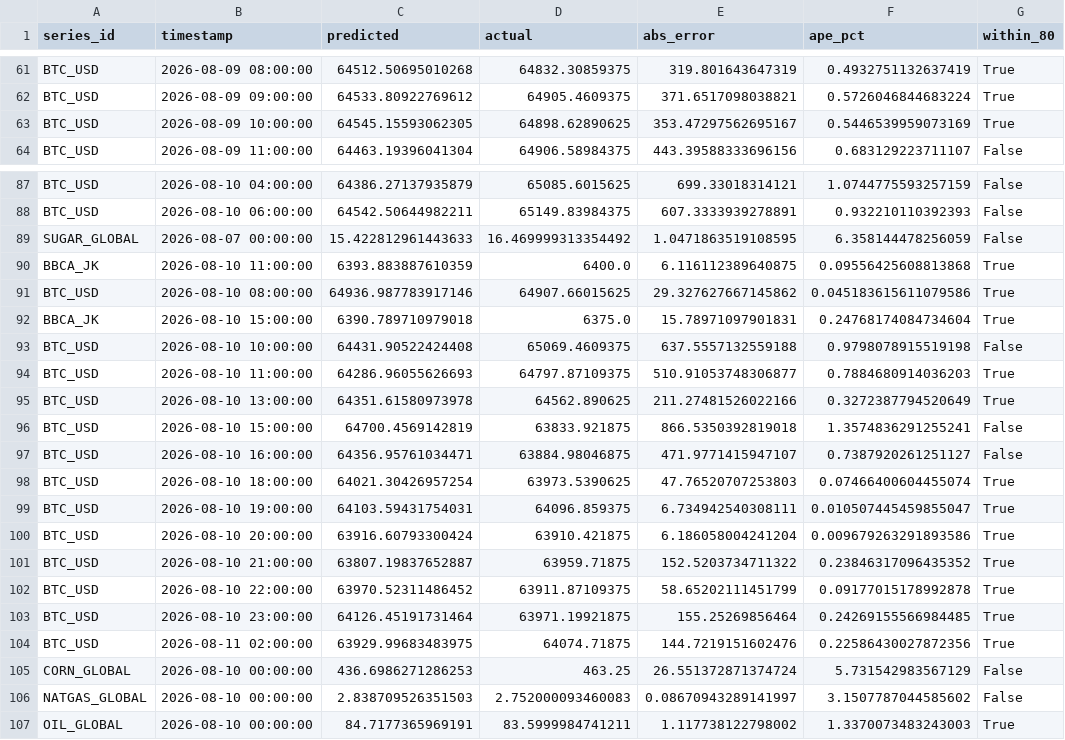
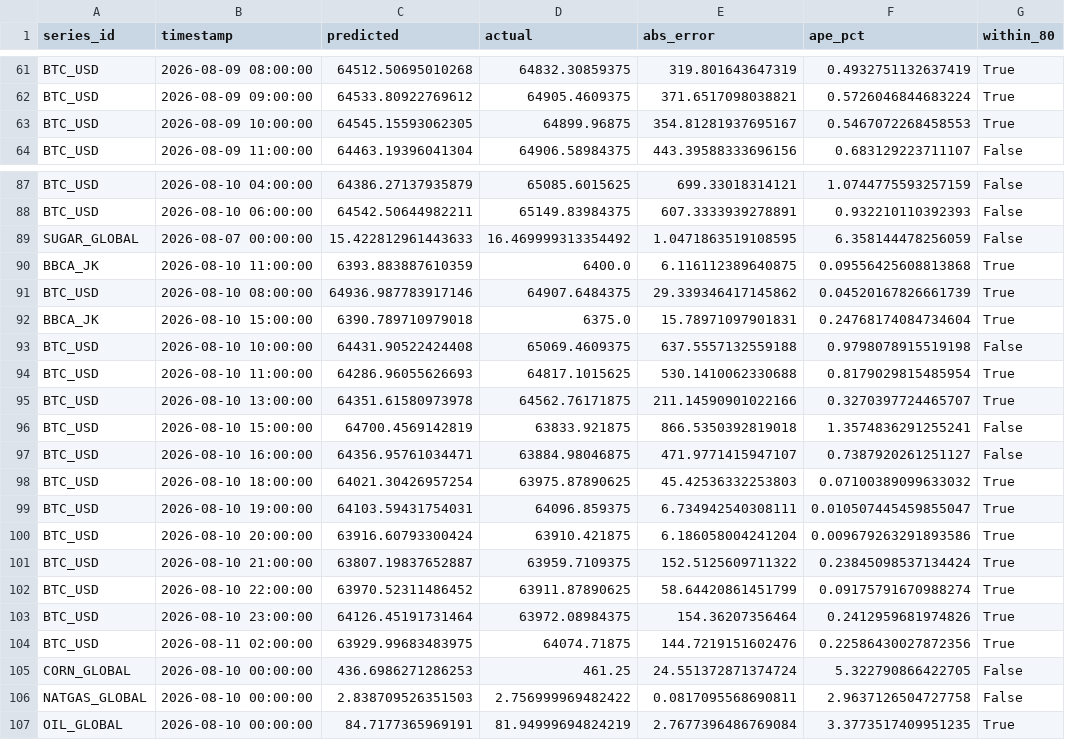
Before and after one commit to salimz-arch/tsf-market-analytics, a CSV file: data/forecasts/evaluation.csv, drawn as a sheet; only a part is shown, gaps mark what is left out; the diff covers the shown part only.

```diff
--- a/data/forecasts/evaluation.csv
+++ b/data/forecasts/evaluation.csv
@@ -62,3 +62,3 @@ BTC_USD,2026-08-09 08:00:00,64512.50695010268,64832.30859375,319.801643647319,0.
 BTC_USD,2026-08-09 09:00:00,64533.80922769612,64905.4609375,371.6517098038821,0.5726046844683224,True
-BTC_USD,2026-08-09 10:00:00,64545.15593062305,64898.62890625,353.47297562695167,0.5446539959073169,True
+BTC_USD,2026-08-09 10:00:00,64545.15593062305,64899.96875,354.81281937695167,0.5467072268458553,True
 BTC_USD,2026-08-09 11:00:00,64463.19396041304,64906.58984375,443.39588333696156,0.683129223711107,False
@@ -90,18 +90,18 @@ SUGAR_GLOBAL,2026-08-07 00:00:00,15.422812961443633,16.469999313354492,1.0471863
 BBCA_JK,2026-08-10 11:00:00,6393.883887610359,6400.0,6.116112389640875,0.09556425608813868,True
-BTC_USD,2026-08-10 08:00:00,64936.987783917146,64907.66015625,29.327627667145862,0.045183615611079586,True
+BTC_USD,2026-08-10 08:00:00,64936.987783917146,64907.6484375,29.339346417145862,0.04520167826661739,True
 BBCA_JK,2026-08-10 15:00:00,6390.789710979018,6375.0,15.78971097901831,0.24768174084734604,True
 BTC_USD,2026-08-10 10:00:00,64431.90522424408,65069.4609375,637.5557132559188,0.9798078915519198,False
-BTC_USD,2026-08-10 11:00:00,64286.96055626693,64797.87109375,510.91053748306877,0.7884680914036203,True
-BTC_USD,2026-08-10 13:00:00,64351.61580973978,64562.890625,211.27481526022166,0.3272387794520649,True
+BTC_USD,2026-08-10 11:00:00,64286.96055626693,64817.1015625,530.1410062330688,0.8179029815485954,True
+BTC_USD,2026-08-10 13:00:00,64351.61580973978,64562.76171875,211.14590901022166,0.3270397724465707,True
 BTC_USD,2026-08-10 15:00:00,64700.4569142819,63833.921875,866.5350392819018,1.3574836291255241,False
 BTC_USD,2026-08-10 16:00:00,64356.95761034471,63884.98046875,471.9771415947107,0.7387920261251127,False
-BTC_USD,2026-08-10 18:00:00,64021.30426957254,63973.5390625,47.76520707253803,0.07466400604455074,True
+BTC_USD,2026-08-10 18:00:00,64021.30426957254,63975.87890625,45.42536332253803,0.07100389099633032,True
 BTC_USD,2026-08-10 19:00:00,64103.59431754031,64096.859375,6.734942540308111,0.010507445459855047,True
 BTC_USD,2026-08-10 20:00:00,63916.60793300424,63910.421875,6.186058004241204,0.009679263291893586,True
-BTC_USD,2026-08-10 21:00:00,63807.19837652887,63959.71875,152.5203734711322,0.23846317096435352,True
-BTC_USD,2026-08-10 22:00:00,63970.52311486452,63911.87109375,58.65202111451799,0.09177015178992878,True
-BTC_USD,2026-08-10 23:00:00,64126.45191731464,63971.19921875,155.25269856464,0.24269155566984485,True
+BTC_USD,2026-08-10 21:00:00,63807.19837652887,63959.7109375,152.5125609711322,0.23845098537134424,True
+BTC_USD,2026-08-10 22:00:00,63970.52311486452,63911.87890625,58.64420861451799,0.09175791670988274,True
+BTC_USD,2026-08-10 23:00:00,64126.45191731464,63972.08984375,154.36207356464,0.2412959681974826,True
 BTC_USD,2026-08-11 02:00:00,63929.99683483975,64074.71875,144.7219151602476,0.22586430027872356,True
-CORN_GLOBAL,2026-08-10 00:00:00,436.6986271286253,463.25,26.551372871374724,5.731542983567129,False
-NATGAS_GLOBAL,2026-08-10 00:00:00,2.838709526351503,2.752000093460083,0.08670943289141997,3.1507787044585602,False
-OIL_GLOBAL,2026-08-10 00:00:00,84.7177365969191,83.5999984741211,1.117738122798002,1.3370073483243003,True
+CORN_GLOBAL,2026-08-10 00:00:00,436.6986271286253,461.25,24.551372871374724,5.322790866422705,False
+NATGAS_GLOBAL,2026-08-10 00:00:00,2.838709526351503,2.756999969482422,0.0817095568690811,2.9637126504727758,False
+OIL_GLOBAL,2026-08-10 00:00:00,84.7177365969191,81.94999694824219,2.7677396486769084,3.3773517409951235,True
```
Also changed, not shown: 1 added row and 84 edited cells elsewhere in this file, data/forecasts/conclusions.csv, data/forecasts/forecast.csv, 11 other files.
